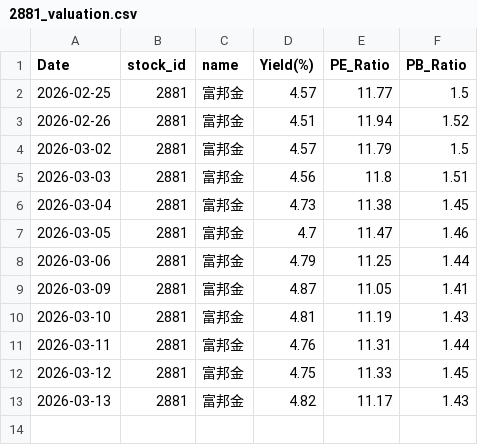
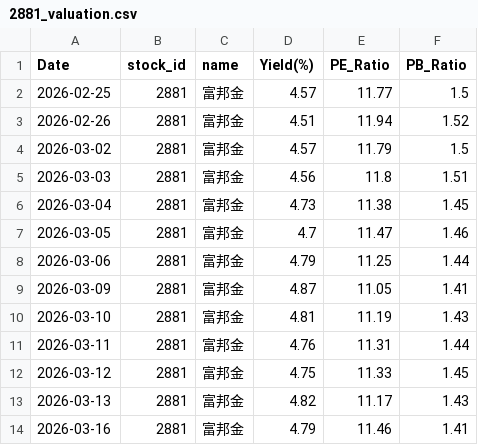
Before and after one commit to zhe-yuan23/stock, a CSV file: data/2881/2881_valuation.csv, drawn as a sheet; the diff names each change by its address in the sheet, - before the commit and + after, or states it on an @@ line.

```diff
--- a/data/2881/2881_valuation.csv
+++ b/data/2881/2881_valuation.csv
+row 14: 2026-03-16 | 2881 | 富邦金 | 4.79 | 11.46 | 1.41
```
Also changed, not shown: data/2882/2882_valuation.csv, data/2883/2883_valuation.csv, 15 other files.
